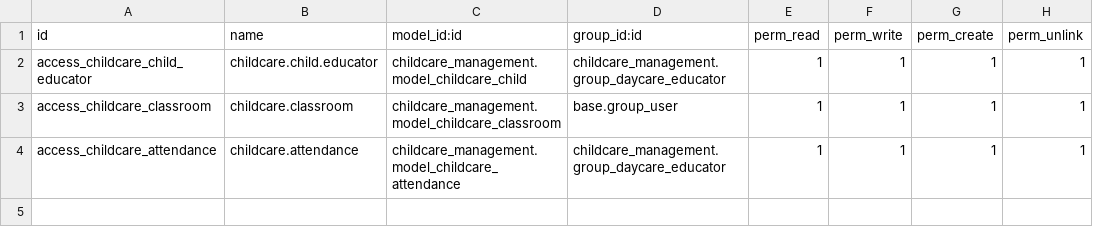
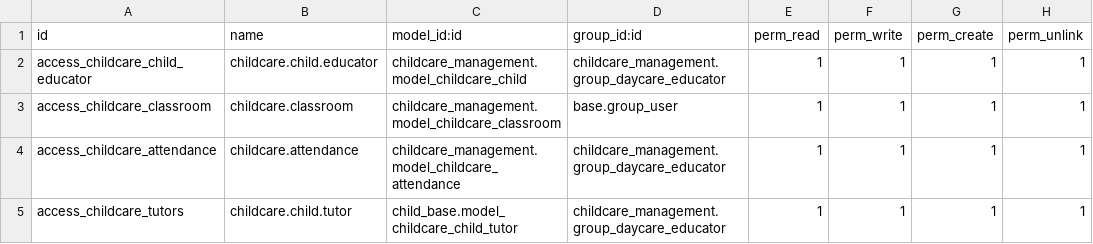
Before and after one commit to OmarCrespoCarrazana/curso_pyxel_uci, a CSV file: childcare_management/security/ir.model.access.csv, drawn as a sheet.

Commit message:
fix(security access): added new access model in security file

```diff
--- a/childcare_management/security/ir.model.access.csv
+++ b/childcare_management/security/ir.model.access.csv
@@ -4 +4,2 @@ access_childcare_classroom,childcare.classroom,childcare_management.model_childc
 access_childcare_attendance,childcare.attendance,childcare_management.model_childcare_attendance,childcare_management.group_daycare_educator,1,1,1,1
+access_childcare_tutors,childcare.child.tutor,child_base.model_childcare_child_tutor,childcare_management.group_daycare_educator,1,1,1,1
```
